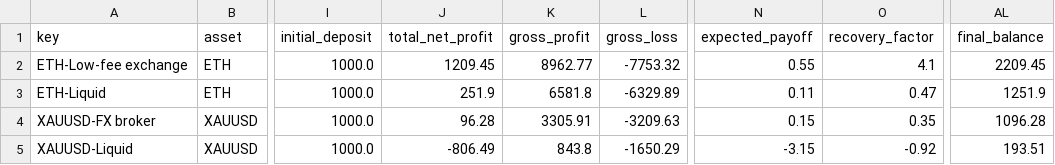
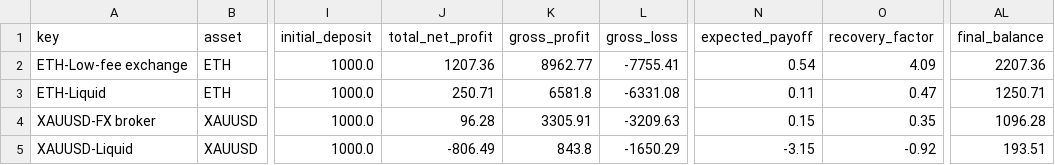
Before and after one commit to debtsolverscanada-lgtm/trading-results, a CSV file: data/report.csv, drawn as a sheet; only a part is shown, gaps mark what is left out; the diff names each change by its address in the sheet, - before the commit and + after, or states it on an @@ line.

```diff
--- a/data/report.csv
+++ b/data/report.csv
-J2 (total_net_profit): 1209.45
+J2 (total_net_profit): 1207.36
-L2 (gross_loss): -7753.32
+L2 (gross_loss): -7755.41
-N2 (expected_payoff): 0.55
+N2 (expected_payoff): 0.54
-O2 (recovery_factor): 4.1
+O2 (recovery_factor): 4.09
-AL2 (final_balance): 2209.45
+AL2 (final_balance): 2207.36
-J3 (total_net_profit): 251.9
+J3 (total_net_profit): 250.71
-L3 (gross_loss): -6329.89
+L3 (gross_loss): -6331.08
-AL3 (final_balance): 1251.9
+AL3 (final_balance): 1250.71
```
Also changed, not shown: data/lessons.csv, data/live_status.csv, 5 other files.
